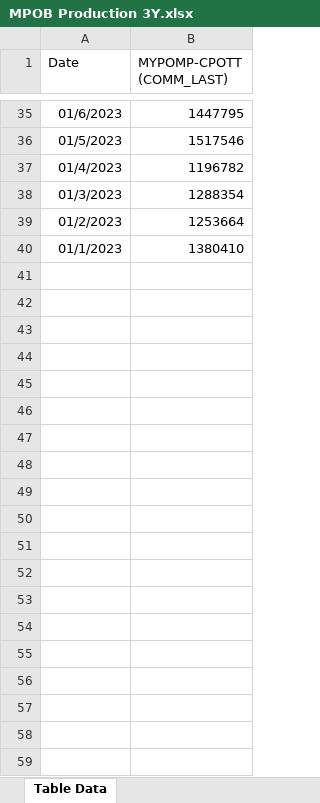
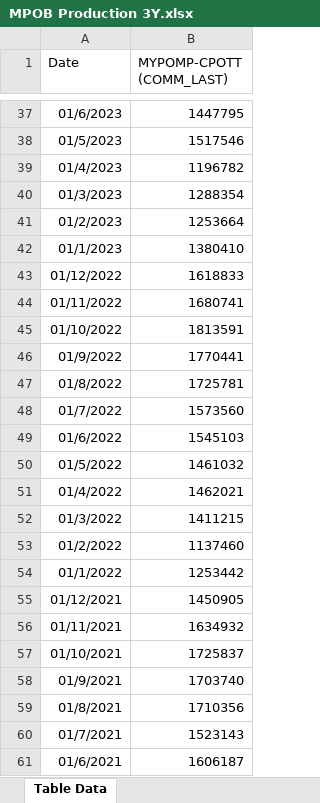
Before and after one commit to xhavier28/FCPO-Dashboard, an Excel workbook: Raw Data/Stock and Production/MPOB Production 3Y.xlsx, sheet Table Data, drawn as a sheet; only a part is shown, gaps mark what is left out; values as stored, in another font and other column widths than the file's, no borders; the diff covers the shown part only; the diff names each change by its address in the sheet, - before the commit and + after, or states it on an @@ line.

```diff
--- a/Raw Data/Stock and Production/MPOB Production 3Y.xlsx (sheet Table Data)
+++ b/Raw Data/Stock and Production/MPOB Production 3Y.xlsx (sheet Table Data)
+row 43: 01/12/2022 | 1618833
+row 44: 01/11/2022 | 1680741
+row 45: 01/10/2022 | 1813591
+row 46: 01/9/2022 | 1770441
+row 47: 01/8/2022 | 1725781
+row 48: 01/7/2022 | 1573560
+row 49: 01/6/2022 | 1545103
+row 50: 01/5/2022 | 1461032
+row 51: 01/4/2022 | 1462021
+row 52: 01/3/2022 | 1411215
+row 53: 01/2/2022 | 1137460
+row 54: 01/1/2022 | 1253442
+row 55: 01/12/2021 | 1450905
+row 56: 01/11/2021 | 1634932
+row 57: 01/10/2021 | 1725837
+row 58: 01/9/2021 | 1703740
+row 59: 01/8/2021 | 1710356
+row 60: 01/7/2021 | 1523143
+row 61: 01/6/2021 | 1606187
```
Also changed, not shown: 65 added rows and 1 edited cell elsewhere in this sheet, Raw Data/Stock and Production/FCPO Stock 3Y.xlsx, 44 other files.
